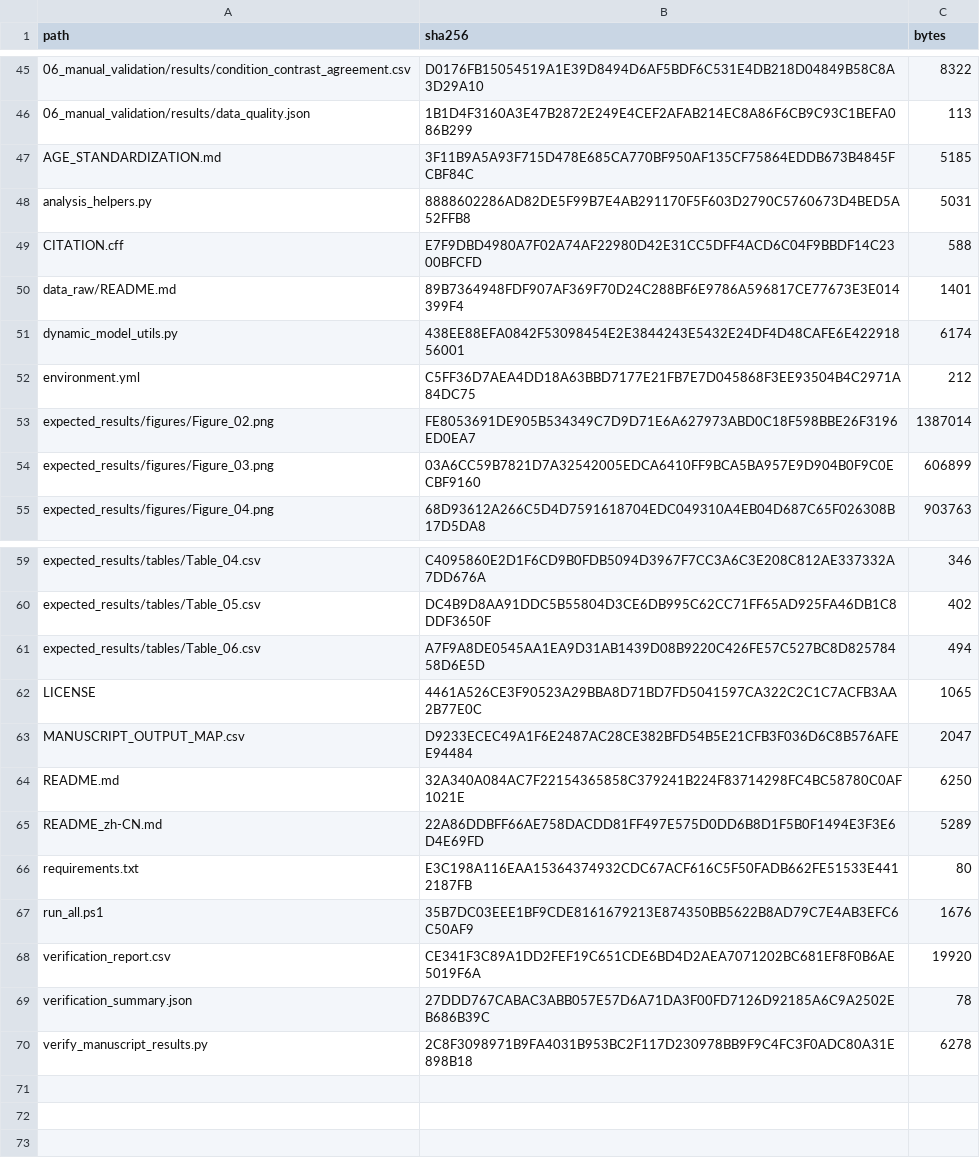
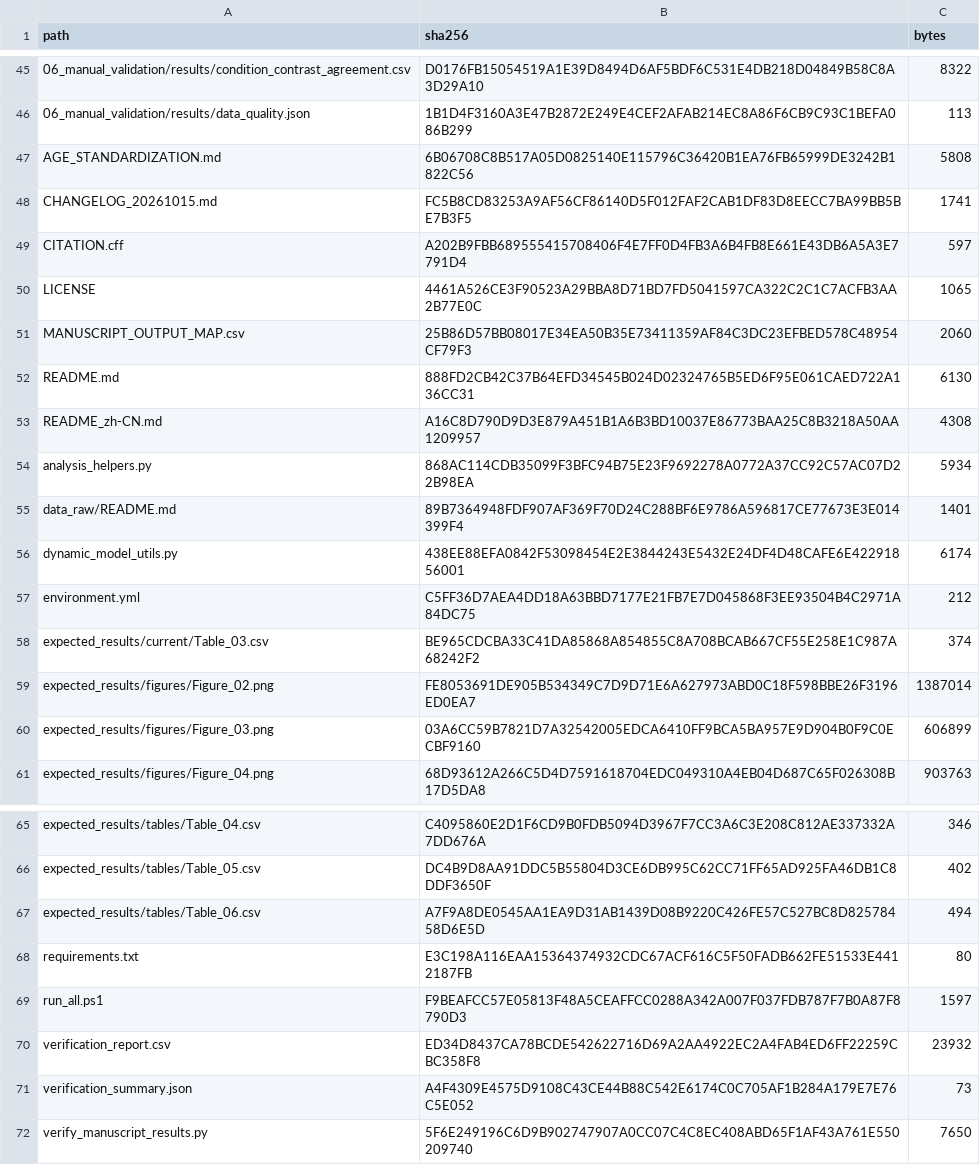
Before and after one commit to wx1127wx/ddk-wm-speech-timing-analysis, a CSV file: FILE_MANIFEST_SHA256.csv, drawn as a sheet; only a part is shown, gaps mark what is left out; the diff covers the shown part only.

```diff
--- a/FILE_MANIFEST_SHA256.csv
+++ b/FILE_MANIFEST_SHA256.csv
@@ -46,5 +46,10 @@
 "06_manual_validation/results/data_quality.json","1B1D4F3160A3E47B2872E249E4CEF2AFAB214EC8A86F6CB9C93C1BEFA086B299","113"
-"AGE_STANDARDIZATION.md","3F11B9A5A93F715D478E685CA770BF950AF135CF75864EDDB673B4845FCBF84C","5185"
-"analysis_helpers.py","8888602286AD82DE5F99B7E4AB291170F5F603D2790C5760673D4BED5A52FFB8","5031"
-"CITATION.cff","E7F9DBD4980A7F02A74AF22980D42E31CC5DFF4ACD6C04F9BBDF14C2300BFCFD","588"
+"AGE_STANDARDIZATION.md","6B06708C8B517A05D0825140E115796C36420B1EA76FB65999DE3242B1822C56","5808"
+"CHANGELOG_20261015.md","FC5B8CD83253A9AF56CF86140D5F012FAF2CAB1DF83D8EECC7BA99BB5BE7B3F5","1741"
+"CITATION.cff","A202B9FBB689555415708406F4E7FF0D4FB3A6B4FB8E661E43DB6A5A3E7791D4","597"
+"LICENSE","4461A526CE3F90523A29BBA8D71BD7FD5041597CA322C2C1C7ACFB3AA2B77E0C","1065"
+"MANUSCRIPT_OUTPUT_MAP.csv","25B86D57BB08017E34EA50B35E73411359AF84C3DC23EFBED578C48954CF79F3","2060"
+"README.md","888FD2CB42C37B64EFD34545B024D02324765B5ED6F95E061CAED722A136CC31","6130"
+"README_zh-CN.md","A16C8D790D9D3E879A451B1A6B3BD10037E86773BAA25C8B3218A50AA1209957","4308"
+"analysis_helpers.py","868AC114CDB35099F3BFC94B75E23F9692278A0772A37CC92C57AC07D22B98EA","5934"
 "data_raw/README.md","89B7364948FDF907AF369F70D24C288BF6E9786A596817CE77673E3E014399F4","1401"
@@ -52,2 +57,3 @@
 "environment.yml","C5FF36D7AEA4DD18A63BBD7177E21FB7E7D045868F3EE93504B4C2971A84DC75","212"
+"expected_results/current/Table_03.csv","BE965CDCBA33C41DA85868A854855C8A708BCAB667CF55E258E1C987A68242F2","374"
 "expected_results/figures/Figure_02.png","FE8053691DE905B534349C7D9D71E6A627973ABD0C18F598BBE26F3196ED0EA7","1387014"
@@ -61,10 +67,6 @@
 "expected_results/tables/Table_06.csv","A7F9A8DE0545AA1EA9D31AB1439D08B9220C426FE57C527BC8D82578458D6E5D","494"
-"LICENSE","4461A526CE3F90523A29BBA8D71BD7FD5041597CA322C2C1C7ACFB3AA2B77E0C","1065"
-"MANUSCRIPT_OUTPUT_MAP.csv","D9233ECEC49A1F6E2487AC28CE382BFD54B5E21CFB3F036D6C8B576AFEE94484","2047"
-"README.md","32A340A084AC7F22154365858C379241B224F83714298FC4BC58780C0AF1021E","6250"
-"README_zh-CN.md","22A86DDBFF66AE758DACDD81FF497E575D0DD6B8D1F5B0F1494E3F3E6D4E69FD","5289"
 "requirements.txt","E3C198A116EAA15364374932CDC67ACF616C5F50FADB662FE51533E4412187FB","80"
-"run_all.ps1","35B7DC03EEE1BF9CDE8161679213E874350BB5622B8AD79C7E4AB3EFC6C50AF9","1676"
-"verification_report.csv","CE341F3C89A1DD2FEF19C651CDE6BD4D2AEA7071202BC681EF8F0B6AE5019F6A","19920"
-"verification_summary.json","27DDD767CABAC3ABB057E57D6A71DA3F00FD7126D92185A6C9A2502EB686B39C","78"
-"verify_manuscript_results.py","2C8F3098971B9FA4031B953BC2F117D230978BB9F9C4FC3F0ADC80A31E898B18","6278"
+"run_all.ps1","F9BEAFCC57E05813F48A5CEAFFCC0288A342A007F037FDB787F7B0A87F8790D3","1597"
+"verification_report.csv","ED34D8437CA78BCDE542622716D69A2AA4922EC2A4FAB4ED6FF22259CBC358F8","23932"
+"verification_summary.json","A4F4309E4575D9108C43CE44B88C542E6174C0C705AF1B284A179E7E76C5E052","73"
+"verify_manuscript_results.py","5F6E249196C6D9B902747907A0CC07C4C8EC408ABD65F1AF43A761E550209740","7650"
```
Also changed, not shown: 1 added row, 1 removed row, 1 moved row and 30 edited cells elsewhere in this file, 03_trial_trajectories/tables/Table_03_trajectory_change.csv, 03_trial_trajectories/tables/reported_pause_models.csv, 26 other files.
